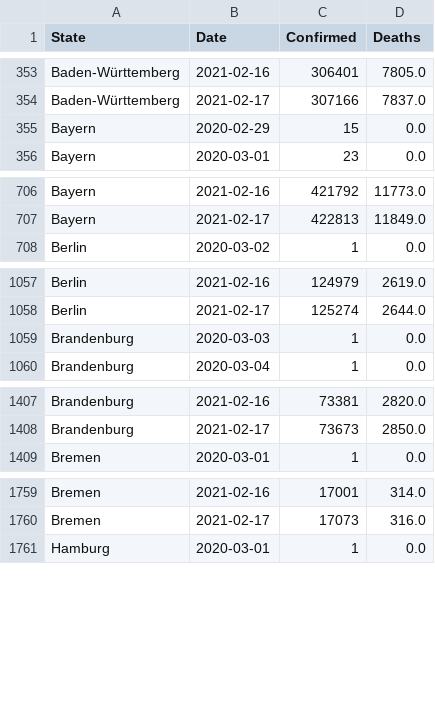
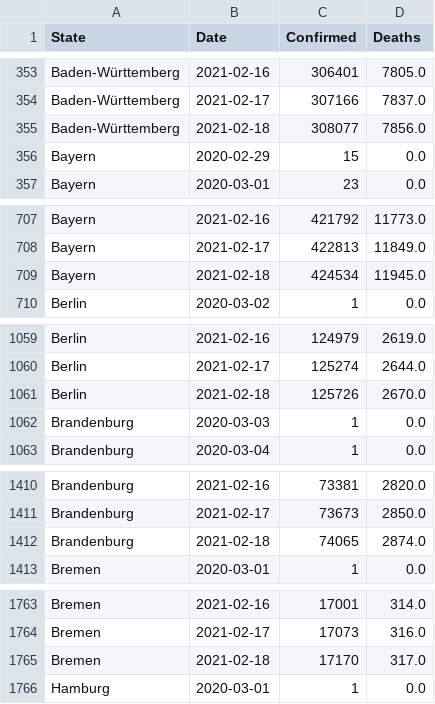
Before and after one commit to milanowicz/COVID-19-Dataset, a CSV file: data/rki/time_series_covid19_confirmed_and_death.csv, drawn as a sheet; only a part is shown, gaps mark what is left out; the diff covers the shown part only.

Commit message:
Update data.

```diff
--- a/data/rki/time_series_covid19_confirmed_and_death.csv
+++ b/data/rki/time_series_covid19_confirmed_and_death.csv
@@ -354,2 +354,3 @@ Baden-Württemberg,2021-02-16,306401,7805.0
 Baden-Württemberg,2021-02-17,307166,7837.0
+Baden-Württemberg,2021-02-18,308077,7856.0
 Bayern,2020-02-29,15,0.0
@@ -707,2 +708,3 @@ Bayern,2021-02-16,421792,11773.0
 Bayern,2021-02-17,422813,11849.0
+Bayern,2021-02-18,424534,11945.0
 Berlin,2020-03-02,1,0.0
@@ -1058,2 +1060,3 @@ Berlin,2021-02-16,124979,2619.0
 Berlin,2021-02-17,125274,2644.0
+Berlin,2021-02-18,125726,2670.0
 Brandenburg,2020-03-03,1,0.0
@@ -1408,2 +1411,3 @@ Brandenburg,2021-02-16,73381,2820.0
 Brandenburg,2021-02-17,73673,2850.0
+Brandenburg,2021-02-18,74065,2874.0
 Bremen,2020-03-01,1,0.0
@@ -1760,2 +1764,3 @@ Bremen,2021-02-16,17001,314.0
 Bremen,2021-02-17,17073,316.0
+Bremen,2021-02-18,17170,317.0
 Hamburg,2020-03-01,1,0.0
```
Also changed, not shown: 11 added rows elsewhere in this file, data/jhu/time_series_covid19_grouped_by_countries.csv, data/jhu/time_series_covid19_grouped_by_days.csv, 1 other file.
